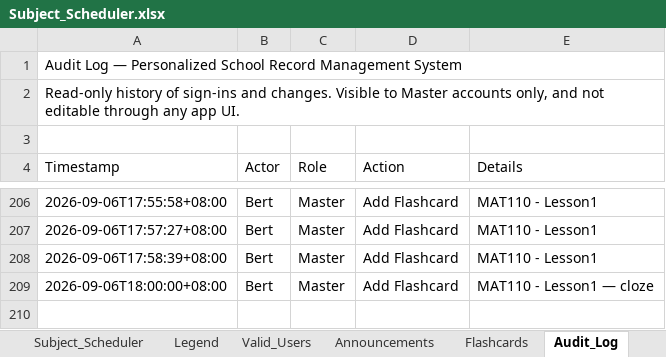
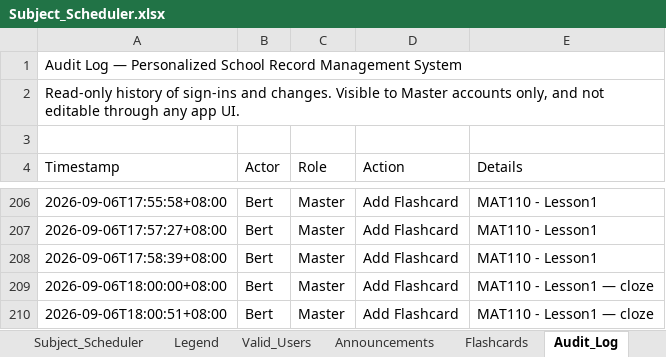
Before and after one commit to fielalbert2026/school-record-management-system, an Excel workbook: Subject_Scheduler.xlsx, sheet Audit_Log, drawn as a sheet; only a part is shown, gaps mark what is left out; values as stored, in another font and other column widths than the file's, no borders; the diff names each change by its address in the sheet, - before the commit and + after, or states it on an @@ line.

Commit message:
Flashcards: Add Flashcard — by Bert

```diff
--- a/Subject_Scheduler.xlsx (sheet Audit_Log)
+++ b/Subject_Scheduler.xlsx (sheet Audit_Log)
+row 210: 2026-09-06T18:00:51+08:00 | Bert | Master | Add Flashcard | MAT110 - Lesson1 — cloze
```
Also changed, not shown: sheet Flashcards.
